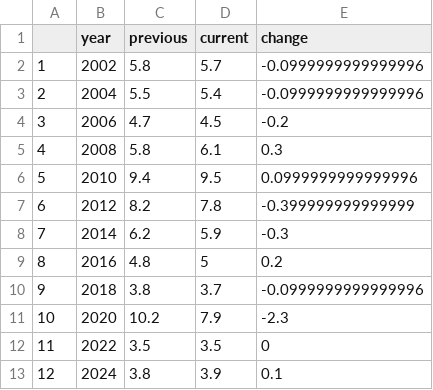
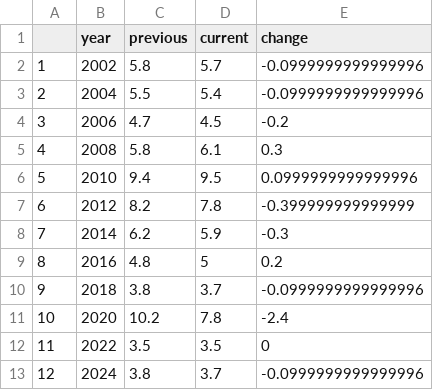
Before and after one commit to BPR-Data-Team/ElectionModel2024, a CSV file: cleaned_data/unemployment.csv, drawn as a sheet.

Commit message:
Added Senate Historical Data
Former-commit-id: d13e07dce5bd8d7cd311d12647df728666994d7b

```diff
--- a/cleaned_data/unemployment.csv
+++ b/cleaned_data/unemployment.csv
@@ -10,4 +10,4 @@
 "9",2018,3.8,3.7,-0.0999999999999996
-"10",2020,10.2,7.9,-2.3
+"10",2020,10.2,7.8,-2.4
 "11",2022,3.5,3.5,0
-"12",2024,3.8,3.9,0.1
+"12",2024,3.8,3.7,-0.0999999999999996
```
Also changed, not shown: cleaned_data/Gas Prices.csv, 11 other files.
